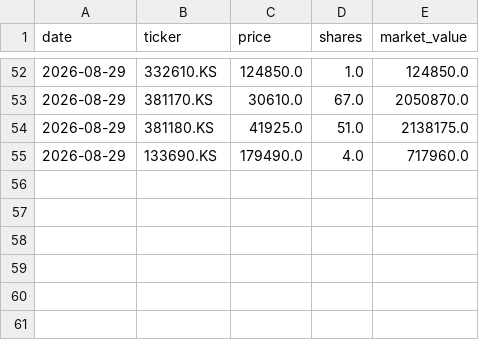
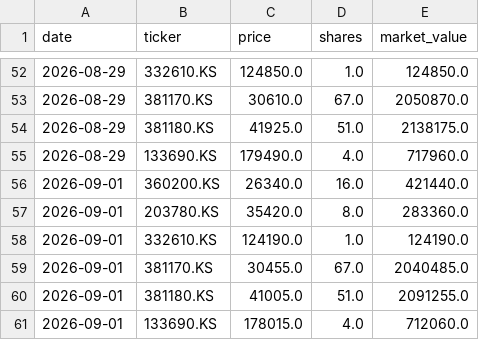
Before and after one commit to taeseok2/portfolio-dashboard, a CSV file: data/history.csv, drawn as a sheet; only a part is shown, gaps mark what is left out.

```diff
--- a/data/history.csv
+++ b/data/history.csv
@@ -55 +55,7 @@ date,ticker,price,shares,market_value
 2026-08-29,133690.KS,179490.0,4.0,717960.0
+2026-09-01,360200.KS,26340.0,16.0,421440.0
+2026-09-01,203780.KS,35420.0,8.0,283360.0
+2026-09-01,332610.KS,124190.0,1.0,124190.0
+2026-09-01,381170.KS,30455.0,67.0,2040485.0
+2026-09-01,381180.KS,41005.0,51.0,2091255.0
+2026-09-01,133690.KS,178015.0,4.0,712060.0
```
